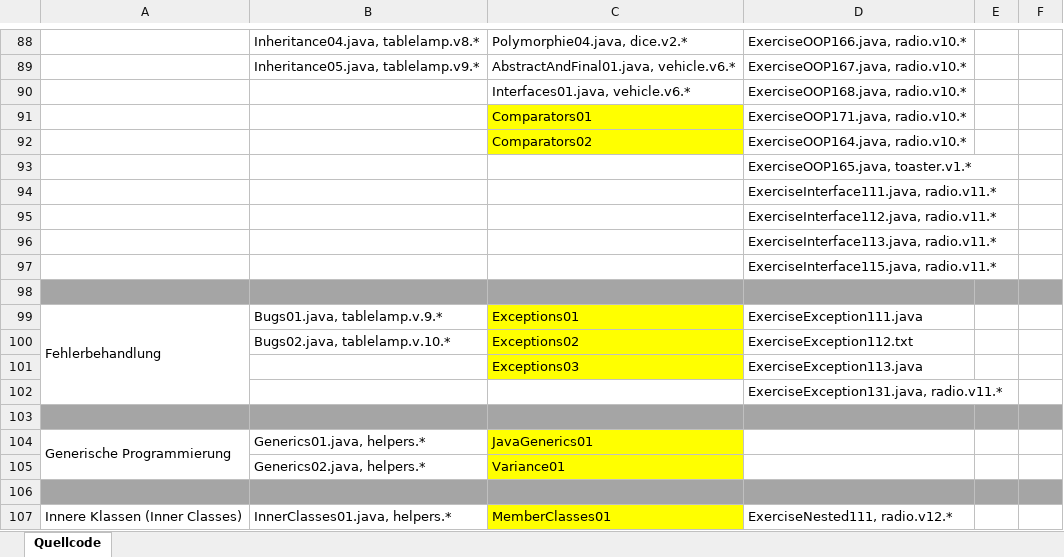
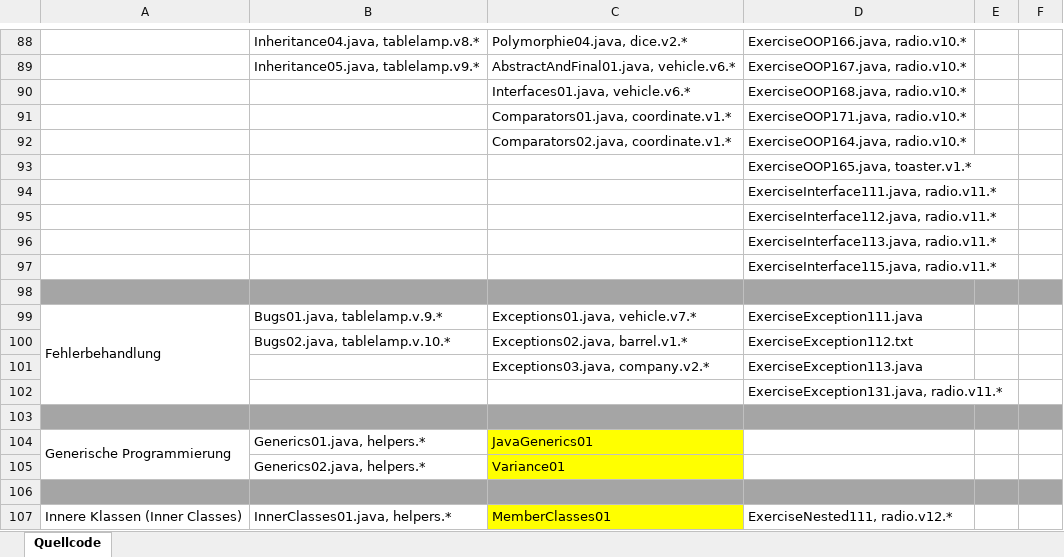
Before and after one commit to appenmaier/java_code_old, an Excel workbook: wwibe121/src/resources/coding_wwibe121.xlsx, sheet Quellcode, drawn as a sheet; only a part is shown, gaps mark what is left out; values as stored, in another font and other column widths than the file's, no borders; the diff names each change by its address in the sheet, - before the commit and + after, or states it on an @@ line.

```diff
--- a/wwibe121/src/resources/coding_wwibe121.xlsx (sheet Quellcode)
+++ b/wwibe121/src/resources/coding_wwibe121.xlsx (sheet Quellcode)
-C91: Comparators01
+C91: Comparators01.java, coordinate.v1.*
-C91:C92 fill: #FFFF00
+C91:C92 fill: none
-C92: Comparators02
+C92: Comparators02.java, coordinate.v1.*
-C99: Exceptions01
+C99: Exceptions01.java, vehicle.v7.*
-C99:C101 fill: #FFFF00
+C99:C101 fill: none
-C100: Exceptions02
+C100: Exceptions02.java, barrel.v1.*
-C101: Exceptions03
+C101: Exceptions03.java, company.v2.*
```
Also changed, not shown: 22 other files.
